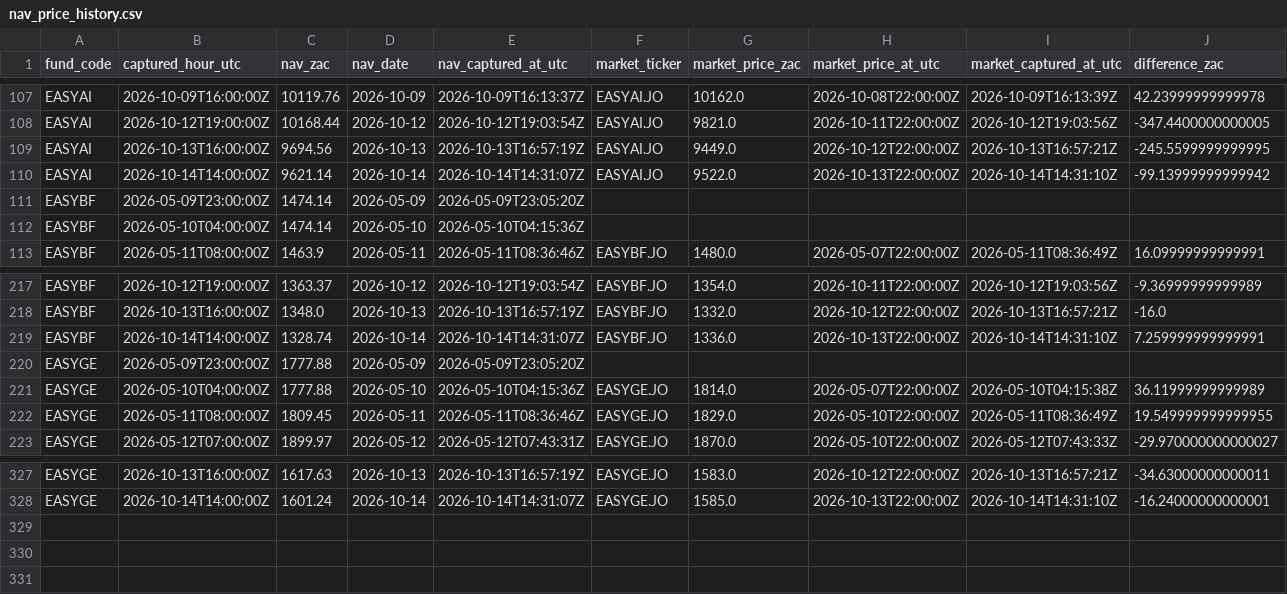
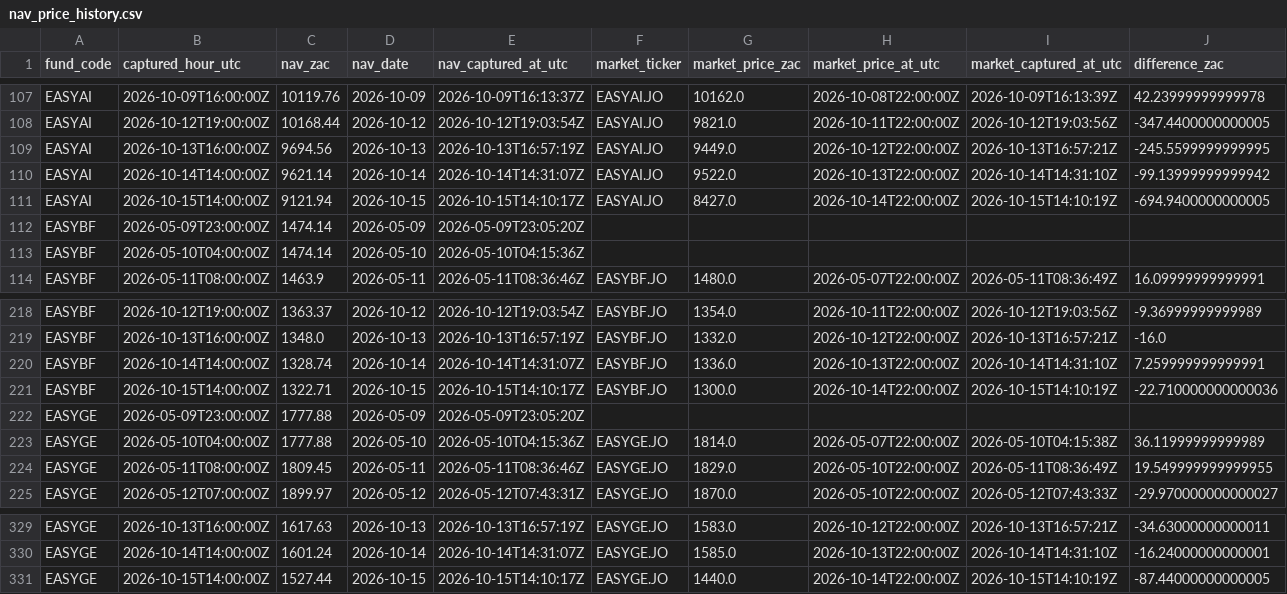
Before and after one commit to JonnIEnglish/easy-tracker, a CSV file: data/nav_price_history.csv, drawn as a sheet; only a part is shown, gaps mark what is left out; rows hold the shown columns only; the diff names each change by its address in the sheet, - before the commit and + after, or states it on an @@ line.

```diff
--- a/data/nav_price_history.csv
+++ b/data/nav_price_history.csv
+row 111: EASYAI | 2026-10-15T14:00:00Z | 9121.94 | 2026-10-15 | 2026-10-15T14:10:17Z | EASYAI.JO | 8427.0 | 2026-10-14T22:00:00Z | 2026-10-15T14:10:19Z | -694.9400000000005
+row 221: EASYBF | 2026-10-15T14:00:00Z | 1322.71 | 2026-10-15 | 2026-10-15T14:10:17Z | EASYBF.JO | 1300.0 | 2026-10-14T22:00:00Z | 2026-10-15T14:10:19Z | -22.710000000000036
+row 331: EASYGE | 2026-10-15T14:00:00Z | 1527.44 | 2026-10-15 | 2026-10-15T14:10:17Z | EASYGE.JO | 1440.0 | 2026-10-14T22:00:00Z | 2026-10-15T14:10:19Z | -87.44000000000005
```
Also changed, not shown: data/market_price_history.csv, data/nav_history.csv, 6 other files.
